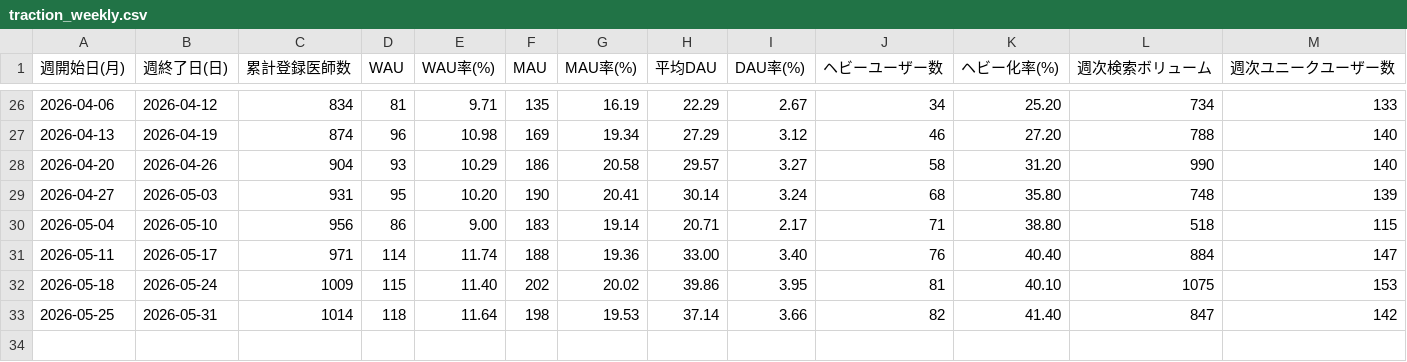
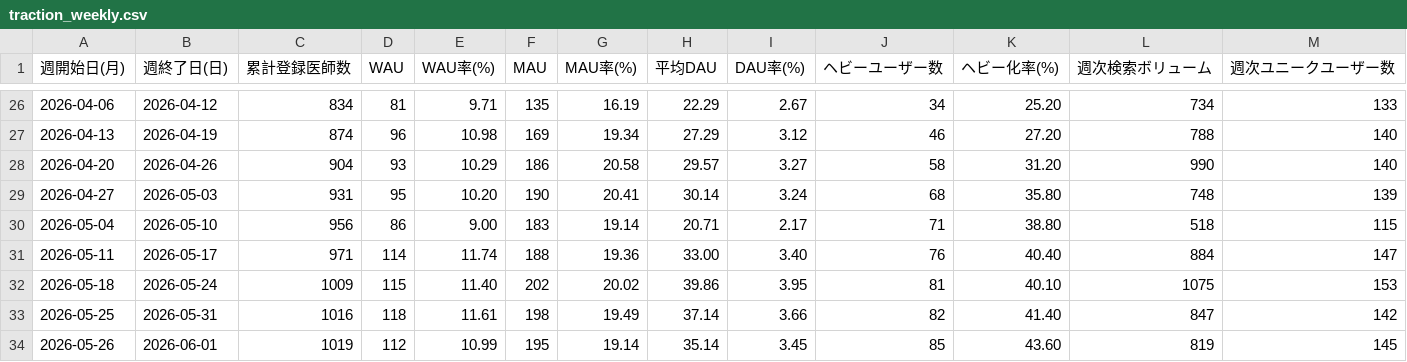
Before and after one commit to okui-dev/cubec-traction-dashboard, a CSV file: traction_weekly.csv, drawn as a sheet; only a part is shown, gaps mark what is left out.

```diff
--- a/traction_weekly.csv
+++ b/traction_weekly.csv
@@ -32,2 +32,3 @@
 2026-05-18,2026-05-24,1009,115,11.40,202,20.02,39.86,3.95,81,40.10,1075,153
-2026-05-25,2026-05-31,1014,118,11.64,198,19.53,37.14,3.66,82,41.40,847,142
+2026-05-25,2026-05-31,1016,118,11.61,198,19.49,37.14,3.66,82,41.40,847,142
+2026-05-26,2026-06-01,1019,112,10.99,195,19.14,35.14,3.45,85,43.60,819,145
```
Also changed, not shown: 2 other files.
